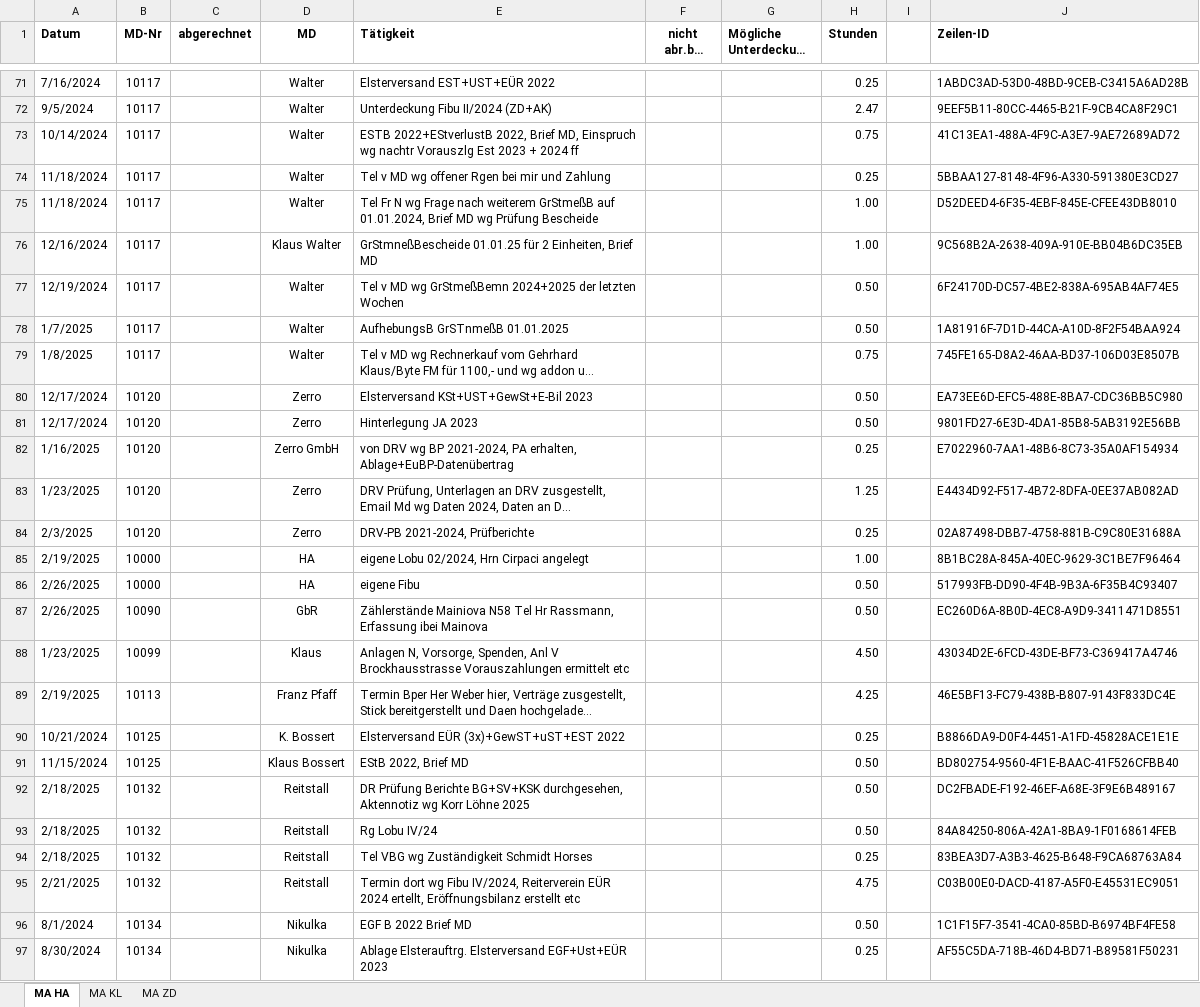
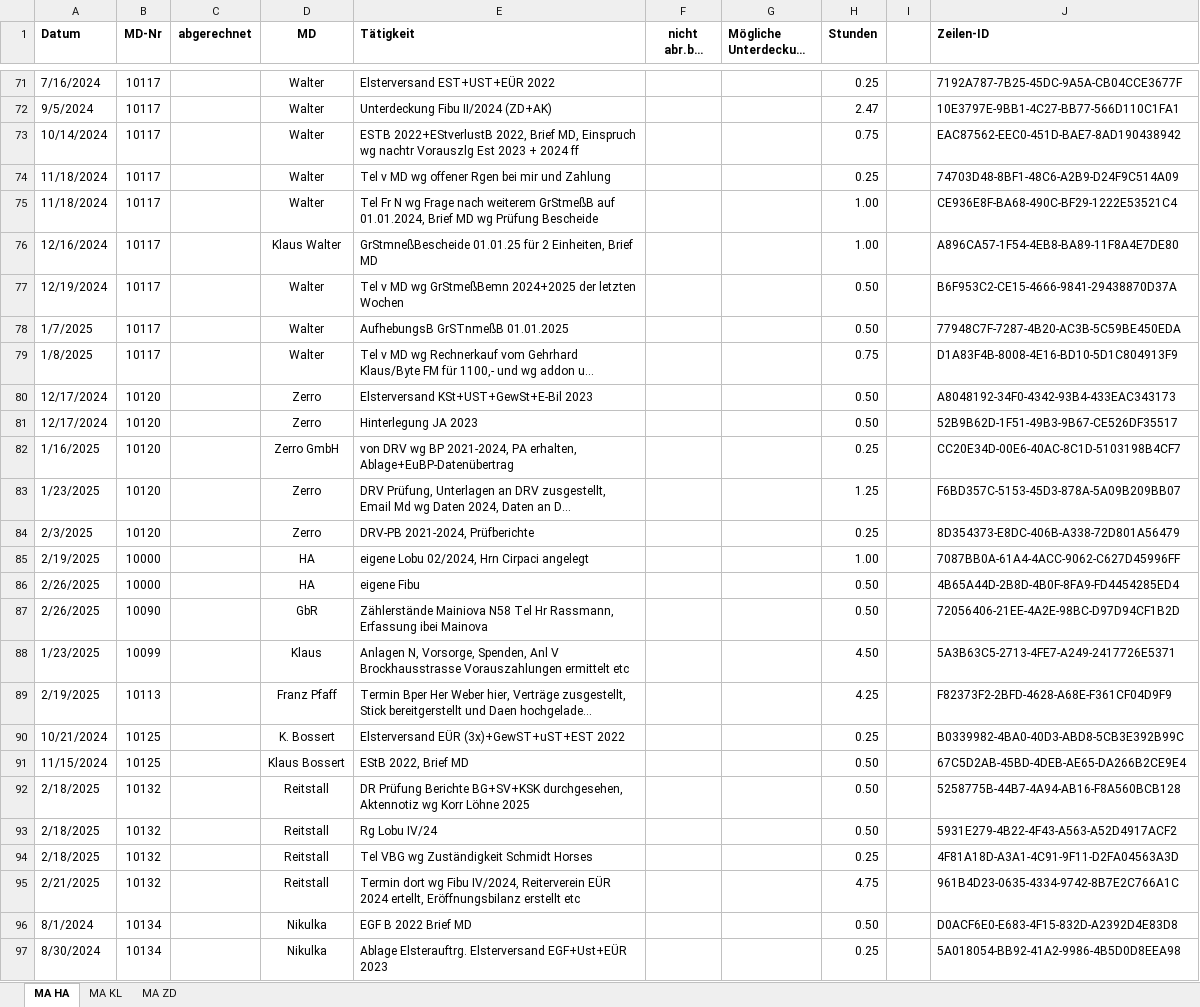
Before and after one commit to Wolle181/HtmXRechnung, an Excel workbook: Iteration 2try2/10000 Zeiterfassung Kanzlei.xlsm, sheet MA HA, drawn as a sheet; only a part is shown, gaps mark what is left out; long unchanged cells end in …; values as stored, in another font and other column widths than the file's, no borders; the diff covers the shown part only; the diff names each change by its address in the sheet, - before the commit and + after, or states it on an @@ line.

```diff
--- a/Iteration 2try2/10000 Zeiterfassung Kanzlei.xlsm (sheet MA HA)
+++ b/Iteration 2try2/10000 Zeiterfassung Kanzlei.xlsm (sheet MA HA)
-J71 (Zeilen-ID): 1ABDC3AD-53D0-48BD-9CEB-C3415A6AD28B
+J71 (Zeilen-ID): 7192A787-7B25-45DC-9A5A-CB04CCE3677F
-J72 (Zeilen-ID): 9EEF5B11-80CC-4465-B21F-9CB4CA8F29C1
+J72 (Zeilen-ID): 10E3797E-9BB1-4C27-BB77-566D110C1FA1
-J73 (Zeilen-ID): 41C13EA1-488A-4F9C-A3E7-9AE72689AD72
+J73 (Zeilen-ID): EAC87562-EEC0-451D-BAE7-8AD190438942
-J74 (Zeilen-ID): 5BBAA127-8148-4F96-A330-591380E3CD27
+J74 (Zeilen-ID): 74703D48-8BF1-48C6-A2B9-D24F9C514A09
-J75 (Zeilen-ID): D52DEED4-6F35-4EBF-845E-CFEE43DB8010
+J75 (Zeilen-ID): CE936E8F-BA68-490C-BF29-1222E53521C4
-J76 (Zeilen-ID): 9C568B2A-2638-409A-910E-BB04B6DC35EB
+J76 (Zeilen-ID): A896CA57-1F54-4EB8-BA89-11F8A4E7DE80
-J77 (Zeilen-ID): 6F24170D-DC57-4BE2-838A-695AB4AF74E5
+J77 (Zeilen-ID): B6F953C2-CE15-4666-9841-29438870D37A
-J78 (Zeilen-ID): 1A81916F-7D1D-44CA-A10D-8F2F54BAA924
+J78 (Zeilen-ID): 77948C7F-7287-4B20-AC3B-5C59BE450EDA
-J79 (Zeilen-ID): 745FE165-D8A2-46AA-BD37-106D03E8507B
+J79 (Zeilen-ID): D1A83F4B-8008-4E16-BD10-5D1C804913F9
-J80 (Zeilen-ID): EA73EE6D-EFC5-488E-8BA7-CDC36BB5C980
+J80 (Zeilen-ID): A8048192-34F0-4342-93B4-433EAC343173
-J81 (Zeilen-ID): 9801FD27-6E3D-4DA1-85B8-5AB3192E56BB
+J81 (Zeilen-ID): 52B9B62D-1F51-49B3-9B67-CE526DF35517
-J82 (Zeilen-ID): E7022960-7AA1-48B6-8C73-35A0AF154934
+J82 (Zeilen-ID): CC20E34D-00E6-40AC-8C1D-5103198B4CF7
-J83 (Zeilen-ID): E4434D92-F517-4B72-8DFA-0EE37AB082AD
+J83 (Zeilen-ID): F6BD357C-5153-45D3-878A-5A09B209BB07
-J84 (Zeilen-ID): 02A87498-DBB7-4758-881B-C9C80E31688A
+J84 (Zeilen-ID): 8D354373-E8DC-406B-A338-72D801A56479
-J85 (Zeilen-ID): 8B1BC28A-845A-40EC-9629-3C1BE7F96464
+J85 (Zeilen-ID): 7087BB0A-61A4-4ACC-9062-C627D45996FF
-J86 (Zeilen-ID): 517993FB-DD90-4F4B-9B3A-6F35B4C93407
+J86 (Zeilen-ID): 4B65A44D-2B8D-4B0F-8FA9-FD4454285ED4
-J87 (Zeilen-ID): EC260D6A-8B0D-4EC8-A9D9-3411471D8551
+J87 (Zeilen-ID): 72056406-21EE-4A2E-98BC-D97D94CF1B2D
-J88 (Zeilen-ID): 43034D2E-6FCD-43DE-BF73-C369417A4746
+J88 (Zeilen-ID): 5A3B63C5-2713-4FE7-A249-2417726E5371
-J89 (Zeilen-ID): 46E5BF13-FC79-438B-B807-9143F833DC4E
+J89 (Zeilen-ID): F82373F2-2BFD-4628-A68E-F361CF04D9F9
-J90 (Zeilen-ID): B8866DA9-D0F4-4451-A1FD-45828ACE1E1E
+J90 (Zeilen-ID): B0339982-4BA0-40D3-ABD8-5CB3E392B99C
-J91 (Zeilen-ID): BD802754-9560-4F1E-BAAC-41F526CFBB40
+J91 (Zeilen-ID): 67C5D2AB-45BD-4DEB-AE65-DA266B2CE9E4
-J92 (Zeilen-ID): DC2FBADE-F192-46EF-A68E-3F9E6B489167
+J92 (Zeilen-ID): 5258775B-44B7-4A94-AB16-F8A560BCB128
-J93 (Zeilen-ID): 84A84250-806A-42A1-8BA9-1F0168614FEB
+J93 (Zeilen-ID): 5931E279-4B22-4F43-A563-A52D4917ACF2
-J94 (Zeilen-ID): 83BEA3D7-A3B3-4625-B648-F9CA68763A84
+J94 (Zeilen-ID): 4F81A18D-A3A1-4C91-9F11-D2FA04563A3D
-J95 (Zeilen-ID): C03B00E0-DACD-4187-A5F0-E45531EC9051
+J95 (Zeilen-ID): 961B4D23-0635-4334-9742-8B7E2C766A1C
-J96 (Zeilen-ID): 1C1F15F7-3541-4CA0-85BD-B6974BF4FE58
+J96 (Zeilen-ID): D0ACF6E0-E683-4F15-832D-A2392D4E83D8
-J97 (Zeilen-ID): AF55C5DA-718B-46D4-BD71-B89581F50231
+J97 (Zeilen-ID): 5A018054-BB92-41A2-9986-4B5D0D8EEA98
```
Also changed, not shown: 1454 edited cells elsewhere in this sheet.
